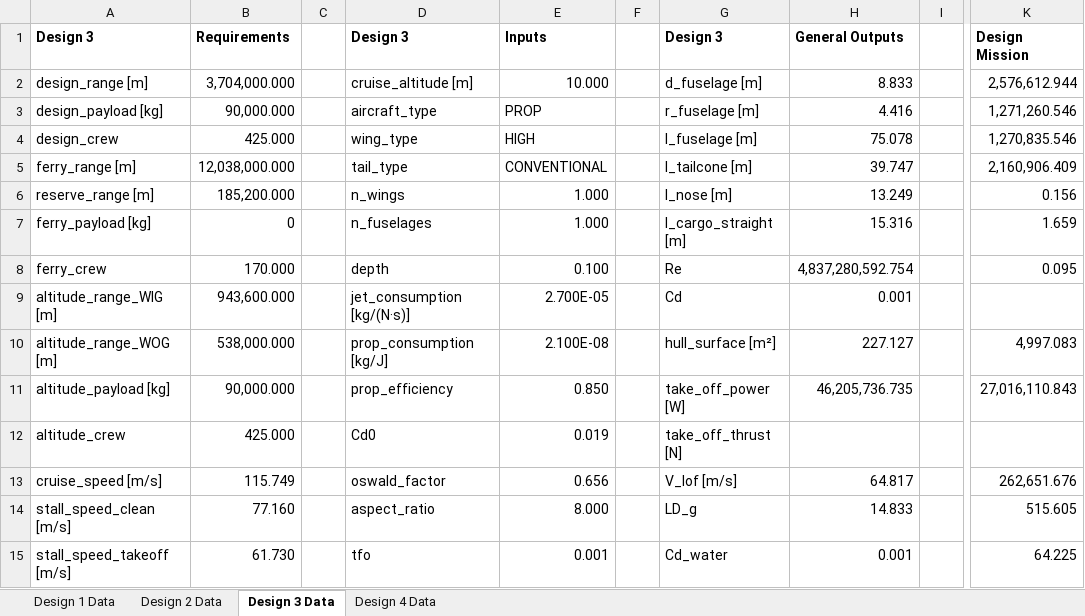
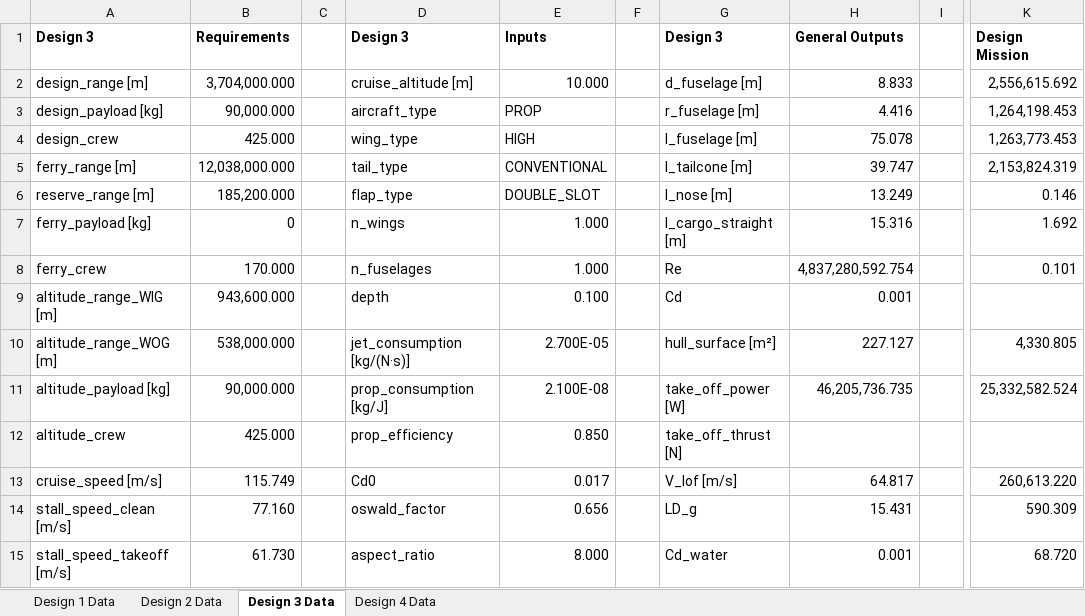
Before and after one commit to PaSieg0/Ekranoplan-DSE, an Excel workbook: concepts.xlsx, sheet Design 3 Data, drawn as a sheet; only a part is shown, gaps mark what is left out; values as stored, in another font and other column widths than the file's, no borders; the diff covers the shown part only; the diff names each change by its address in the sheet, - before the commit and + after, or states it on an @@ line.

```diff
--- a/concepts.xlsx (sheet Design 3 Data)
+++ b/concepts.xlsx (sheet Design 3 Data)
-K2: 2,576,612.944
+K2: 2,556,615.692
-K3: 1,271,260.546
+K3: 1,264,198.453
-K4: 1,270,835.546
+K4: 1,263,773.453
-K5: 2,160,906.409
+K5: 2,153,824.319
-D6: n_wings
+D6: flap_type
-E6: 1.000
+E6: DOUBLE_SLOT
-K6: 0.156
+K6: 0.146
-D7: n_fuselages
+D7: n_wings
-K7: 1.659
+K7: 1.692
-D8: depth
+D8: n_fuselages
-E8: 0.100
+E8: 1.000
-K8: 0.095
+K8: 0.101
-D9: jet_consumption [kg/(N·s)]
+D9: depth
-E9: 2.700E-05
+E9: 0.100
-D10: prop_consumption [kg/J]
+D10: jet_consumption [kg/(N·s)]
-E10: 2.100E-08
+E10: 2.700E-05
-K10: 4,997.083
+K10: 4,330.805
-D11: prop_efficiency
+D11: prop_consumption [kg/J]
-E11: 0.850
+E11: 2.100E-08
-K11: 27,016,110.843
+K11: 25,332,582.524
-D12: Cd0
+D12: prop_efficiency
-E12: 0.019
+E12: 0.850
-D13: oswald_factor
+D13: Cd0
-E13: 0.656
+E13: 0.017
-K13: 262,651.676
+K13: 260,613.220
-D14: aspect_ratio
+D14: oswald_factor
-E14: 8.000
+E14: 0.656
-H14: 14.833
+H14: 15.431
-K14: 515.605
+K14: 590.309
-D15: tfo
+D15: aspect_ratio
-E15: 0.001
+E15: 8.000
-K15: 64.225
+K15: 68.720
```
Also changed, not shown: 15 added rows, 14 removed rows and 61 edited cells elsewhere in this sheet, sheet Design 2 Data, sheet Design 1 Data, sheet Design 4 Data, 4 other files.
